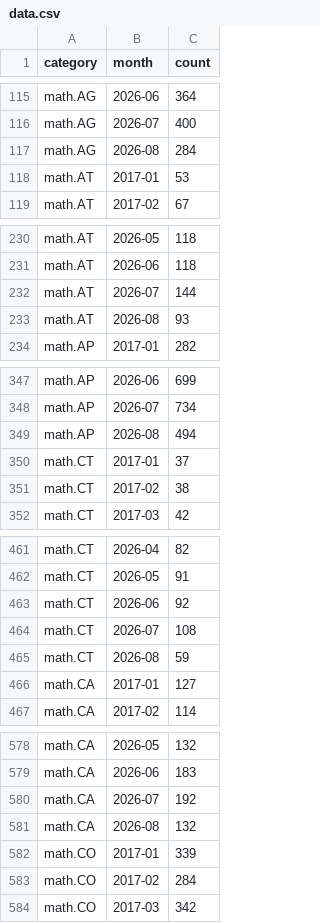
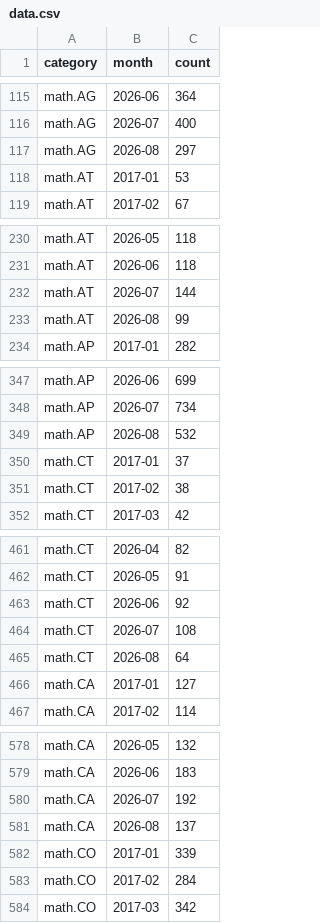
Before and after one commit to fsiceangel/arxiv-dash, a CSV file: data.csv, drawn as a sheet; only a part is shown, gaps mark what is left out; the diff covers the shown part only.

Commit message:
Daily data refresh 2026-08-21 (30 cells)

```diff
--- a/data.csv
+++ b/data.csv
@@ -116,3 +116,3 @@ math.AG,2026-06,364
 math.AG,2026-07,400
-math.AG,2026-08,284
+math.AG,2026-08,297
 math.AT,2017-01,53
@@ -232,3 +232,3 @@ math.AT,2026-06,118
 math.AT,2026-07,144
-math.AT,2026-08,93
+math.AT,2026-08,99
 math.AP,2017-01,282
@@ -348,3 +348,3 @@ math.AP,2026-06,699
 math.AP,2026-07,734
-math.AP,2026-08,494
+math.AP,2026-08,532
 math.CT,2017-01,37
@@ -464,3 +464,3 @@ math.CT,2026-06,92
 math.CT,2026-07,108
-math.CT,2026-08,59
+math.CT,2026-08,64
 math.CA,2017-01,127
@@ -580,3 +580,3 @@ math.CA,2026-06,183
 math.CA,2026-07,192
-math.CA,2026-08,132
+math.CA,2026-08,137
 math.CO,2017-01,339
```
Also changed, not shown: 25 edited cells elsewhere in this file, 4 other files.
